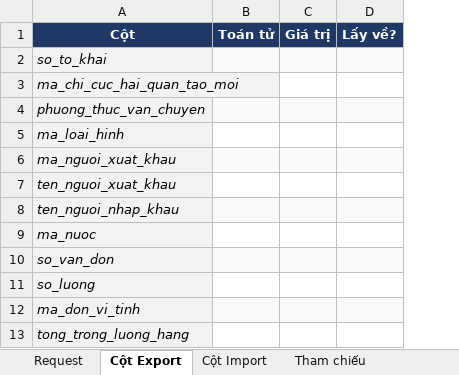
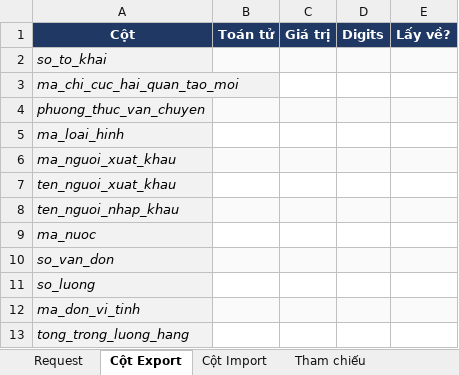
Before and after one commit to toan-chu/sql-bulkex, an Excel workbook: request_template.xlsx, sheet Cột Export, drawn as a sheet; only a part is shown; values as stored, in another font and other column widths than the file's, no borders; conditional formats not drawn; the diff names each change by its address in the sheet, - before the commit and + after, or states it on an @@ line.

Commit message:
v6 Step 3: Excel template 5 sheet + dropdown VN + Digits

```diff
--- a/request_template.xlsx (sheet Cột Export)
+++ b/request_template.xlsx (sheet Cột Export)
+column D, row 1: Digits
```
Also changed, not shown: sheet Tham chiếu, sheet Cột Import, sheet Request, 4 other files.
